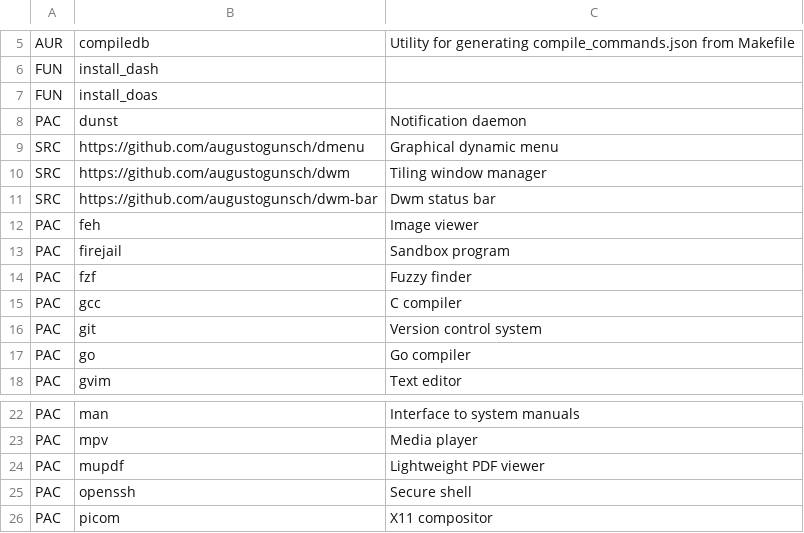
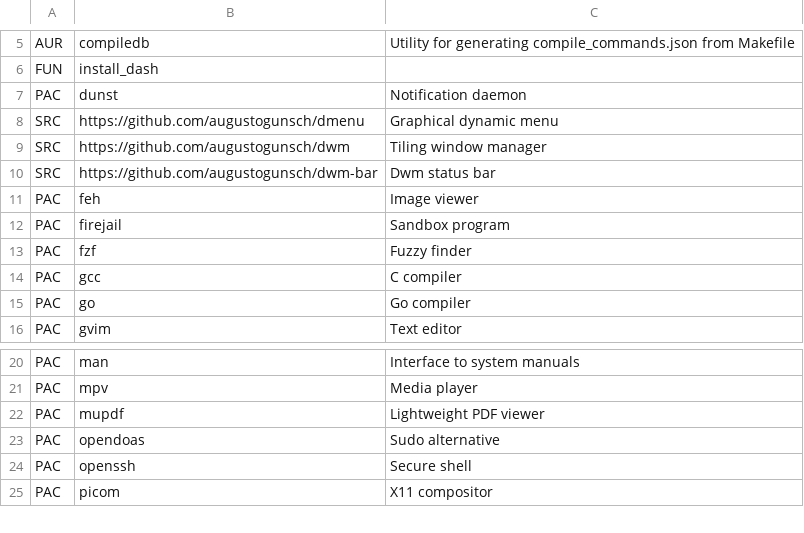
Before and after one commit to augustogunsch/install-arch, a CSV file: packages.csv, drawn as a sheet; only a part is shown, gaps mark what is left out; removed rows and columns are numbered as before the commit, all else as after; the diff names each change by its address in the sheet, - before the commit and + after, or states it on an @@ line.

Commit message:
Fix post-installation issues

```diff
--- a/packages.csv
+++ b/packages.csv
-row 7: FUN | install_doas
-row 16: PAC | git | Version control system
+row 23: PAC | opendoas | Sudo alternative
```
Also changed, not shown: 2 other files.
